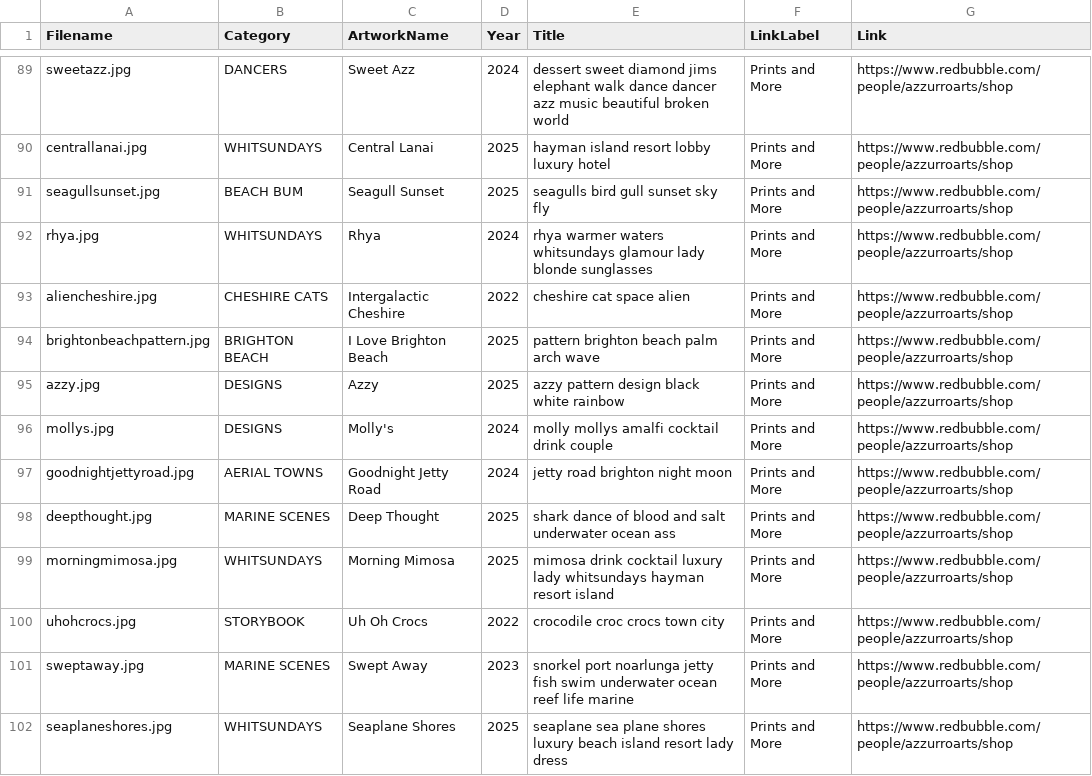
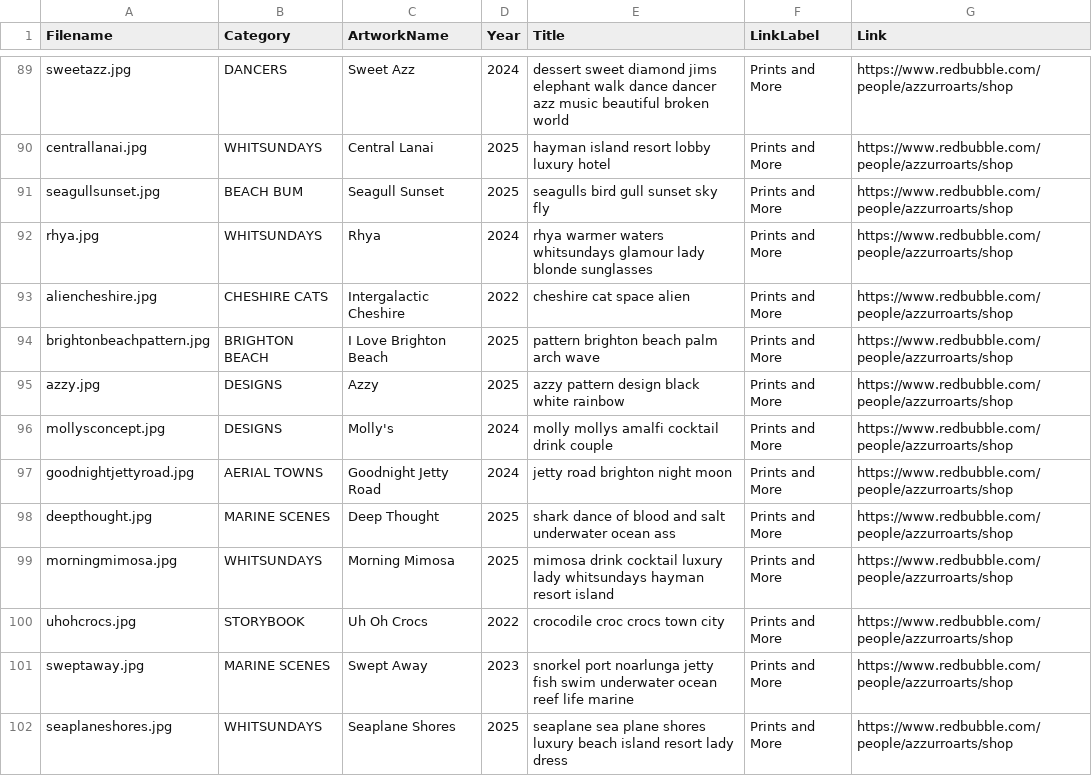
Before and after one commit to azzurroarts/illustrations, a CSV file: art.csv, drawn as a sheet; only a part is shown, gaps mark what is left out.

Commit message:
Update art.csv

```diff
--- a/art.csv
+++ b/art.csv
@@ -95,3 +95,3 @@ brightonbeachpattern.jpg,BRIGHTON BEACH,I Love Brighton Beach,2025,pattern brigh
 azzy.jpg,DESIGNS,Azzy,2025,azzy pattern design black white rainbow,Prints and More,https://www.redbubble.com/people/azzurroarts/shop
-mollys.jpg,DESIGNS,Molly's,2024,molly mollys amalfi cocktail drink couple,Prints and More,https://www.redbubble.com/people/azzurroarts/shop
+mollysconcept.jpg,DESIGNS,Molly's,2024,molly mollys amalfi cocktail drink couple,Prints and More,https://www.redbubble.com/people/azzurroarts/shop
 goodnightjettyroad.jpg,AERIAL TOWNS,Goodnight Jetty Road,2024,jetty road brighton night moon,Prints and More,https://www.redbubble.com/people/azzurroarts/shop
```
